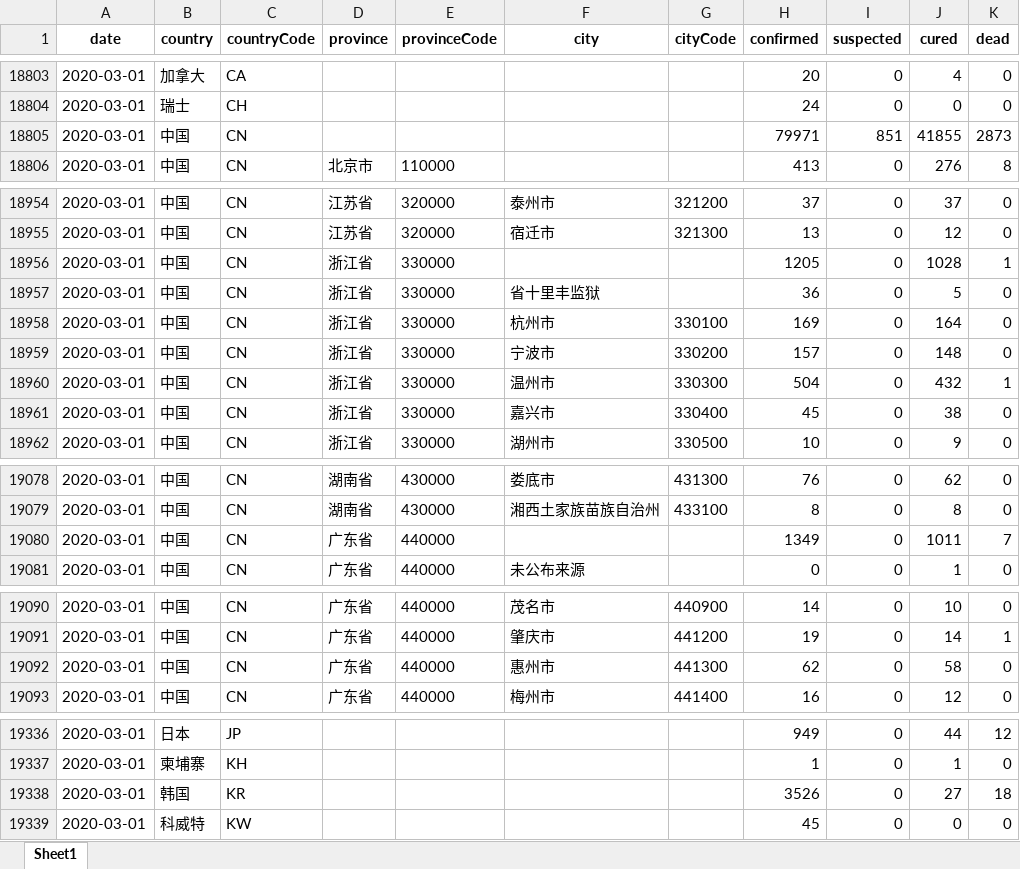
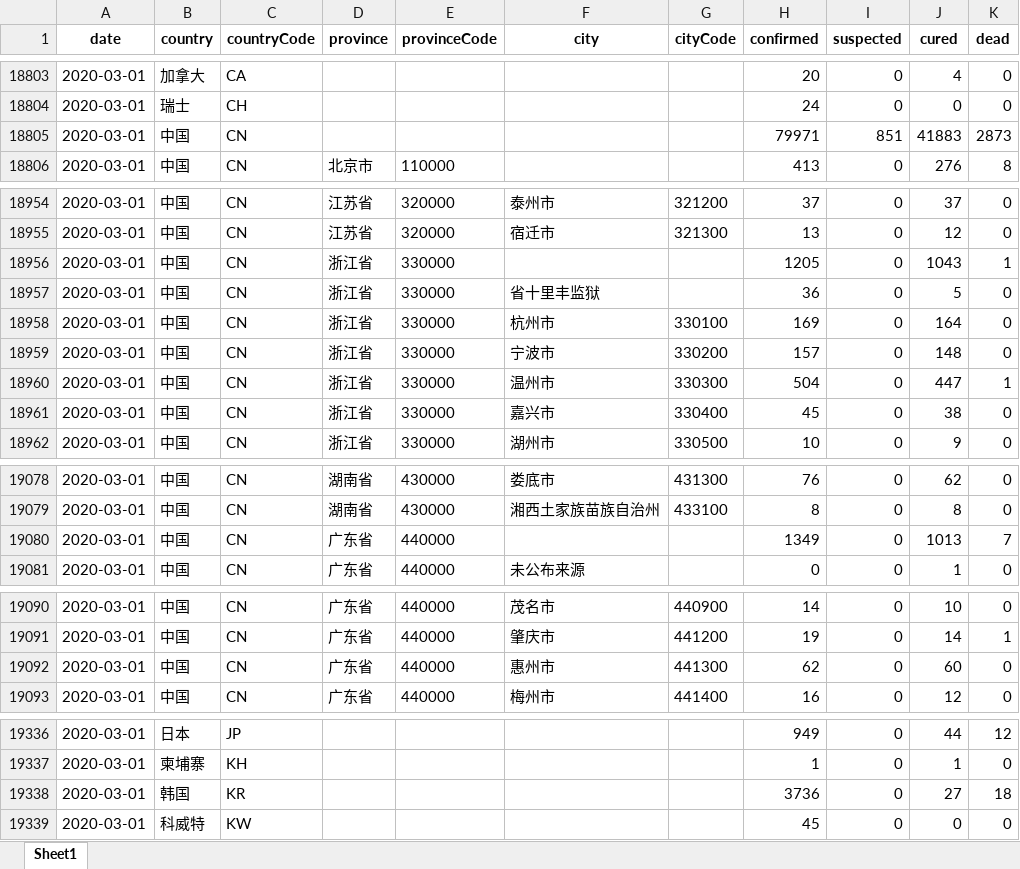
Before and after one commit to canghailan/Wuhan-2019-nCoV, an Excel workbook: Wuhan-2019-nCoV.xlsx, sheet Sheet1, drawn as a sheet; only a part is shown, gaps mark what is left out; values as stored, in another font and other column widths than the file's, no borders; the diff covers the shown part only; the diff names each change by its address in the sheet, - before the commit and + after, or states it on an @@ line.

```diff
--- a/Wuhan-2019-nCoV.xlsx (sheet Sheet1)
+++ b/Wuhan-2019-nCoV.xlsx (sheet Sheet1)
-J18805 (cured): 41855
+J18805 (cured): 41883
-J18956 (cured): 1028
+J18956 (cured): 1043
-J18960 (cured): 432
+J18960 (cured): 447
-J19080 (cured): 1011
+J19080 (cured): 1013
-J19092 (cured): 58
+J19092 (cured): 60
-H19338 (confirmed): 3526
+H19338 (confirmed): 3736
```
Also changed, not shown: 8 edited cells elsewhere in this sheet, 2 other files.
